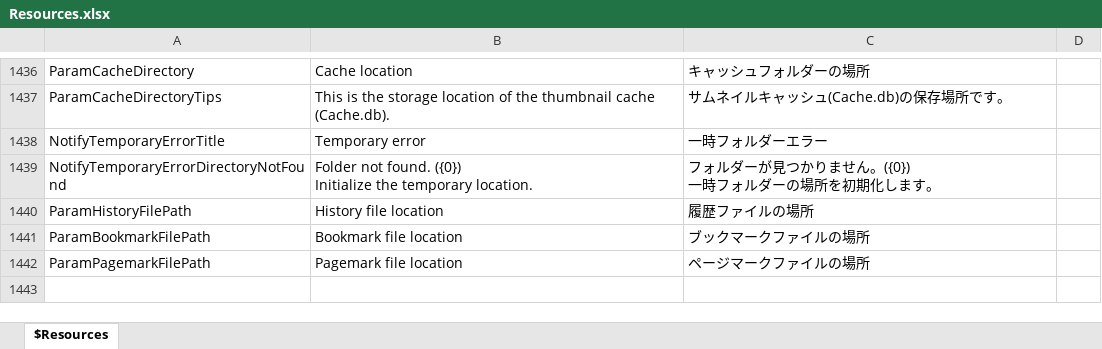
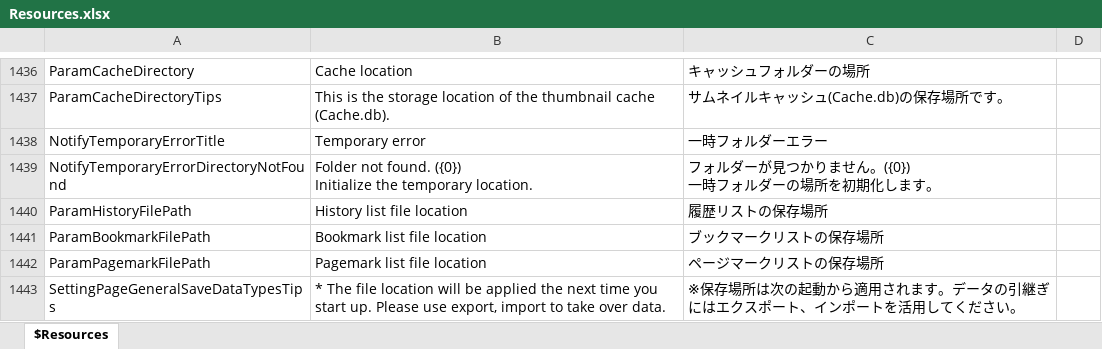
Before and after one commit to karma-sun/neeview, an Excel workbook: Language/Resources.xlsx, sheet $Resources, drawn as a sheet; only a part is shown, gaps mark what is left out; values as stored, in another font and other column widths than the file's, no borders; the diff names each change by its address in the sheet, - before the commit and + after, or states it on an @@ line.

```diff
--- a/Language/Resources.xlsx (sheet $Resources)
+++ b/Language/Resources.xlsx (sheet $Resources)
-B1440: History file location
+B1440: History list file location
-C1440: 履歴ファイルの場所
+C1440: 履歴リストの保存場所
-B1441: Bookmark file location
+B1441: Bookmark list file location
-C1441: ブックマークファイルの場所
+C1441: ブックマークリストの保存場所
-B1442: Pagemark file location
+B1442: Pagemark list file location
-C1442: ページマークファイルの場所
+C1442: ページマークリストの保存場所
+row 1443: SettingPageGeneralSaveDataTypesTips | * The file location will be applied the next time you start up. Please use export, import to take over data. | ※保存場所は次の起動から適用されます。データの引継ぎにはエクスポート、インポートを活用してください。
```
Also changed, not shown: 10 other files.
